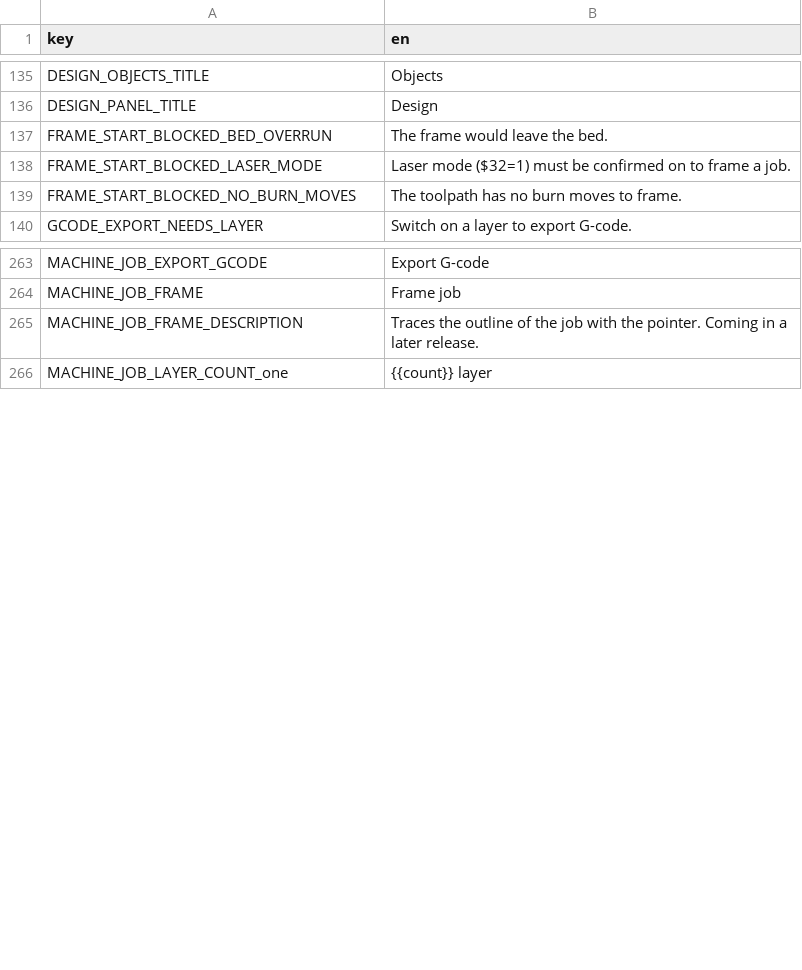
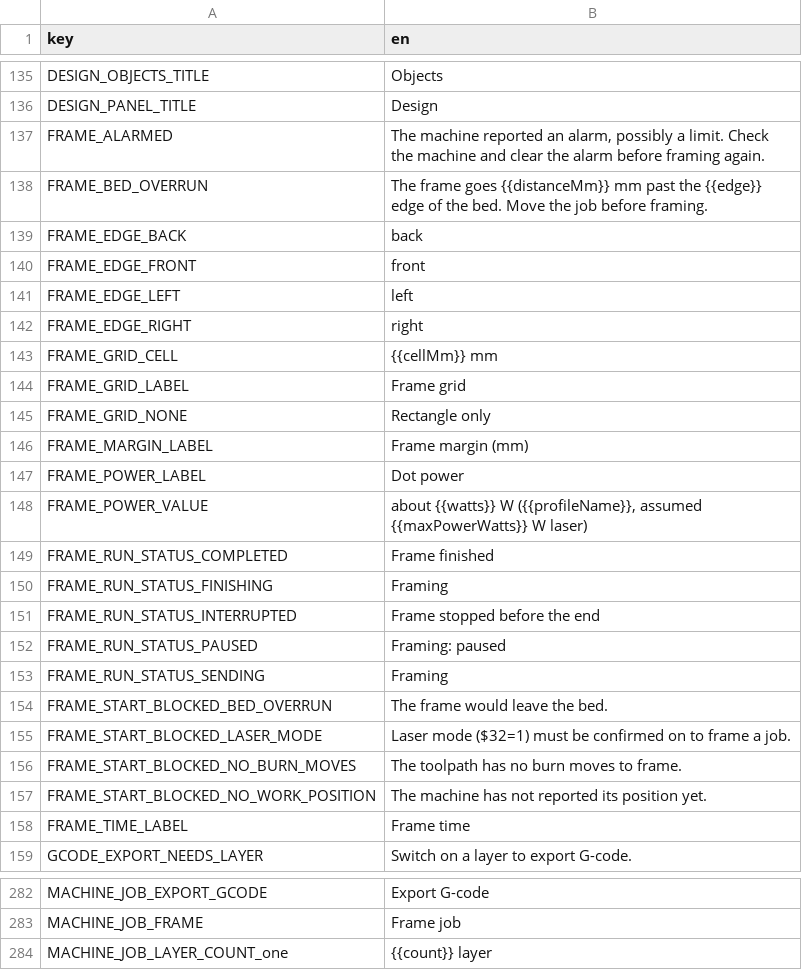
Before and after one commit to Korialstrazh/webgrbl, a CSV file: tools/localization/default.csv, drawn as a sheet; only a part is shown, gaps mark what is left out; removed rows and columns are numbered as before the commit, all else as after; the diff names each change by its address in the sheet, - before the commit and + after, or states it on an @@ line.

```diff
--- a/tools/localization/default.csv
+++ b/tools/localization/default.csv
+row 137: FRAME_ALARMED | The machine reported an alarm, possibly a limit. Check the machine and clear the alarm before framing again.
+row 138: FRAME_BED_OVERRUN | The frame goes {{distanceMm}} mm past the {{edge}} edge of the bed. Move the job before framing.
+row 139: FRAME_EDGE_BACK | back
+row 140: FRAME_EDGE_FRONT | front
+row 141: FRAME_EDGE_LEFT | left
+row 142: FRAME_EDGE_RIGHT | right
+row 143: FRAME_GRID_CELL | {{cellMm}} mm
+row 144: FRAME_GRID_LABEL | Frame grid
+row 145: FRAME_GRID_NONE | Rectangle only
+row 146: FRAME_MARGIN_LABEL | Frame margin (mm)
+row 147: FRAME_POWER_LABEL | Dot power
+row 148: FRAME_POWER_VALUE | about {{watts}} W ({{profileName}}, assumed {{maxPowerWatts}} W laser)
+row 149: FRAME_RUN_STATUS_COMPLETED | Frame finished
+row 150: FRAME_RUN_STATUS_FINISHING | Framing
+row 151: FRAME_RUN_STATUS_INTERRUPTED | Frame stopped before the end
+row 152: FRAME_RUN_STATUS_PAUSED | Framing: paused
+row 153: FRAME_RUN_STATUS_SENDING | Framing
+row 157: FRAME_START_BLOCKED_NO_WORK_POSITION | The machine has not reported its position yet.
+row 158: FRAME_TIME_LABEL | Frame time
-row 265: MACHINE_JOB_FRAME_DESCRIPTION | Traces the outline of the job with the pointer. Coming in a later release.
```
Also changed, not shown: 17 other files.
